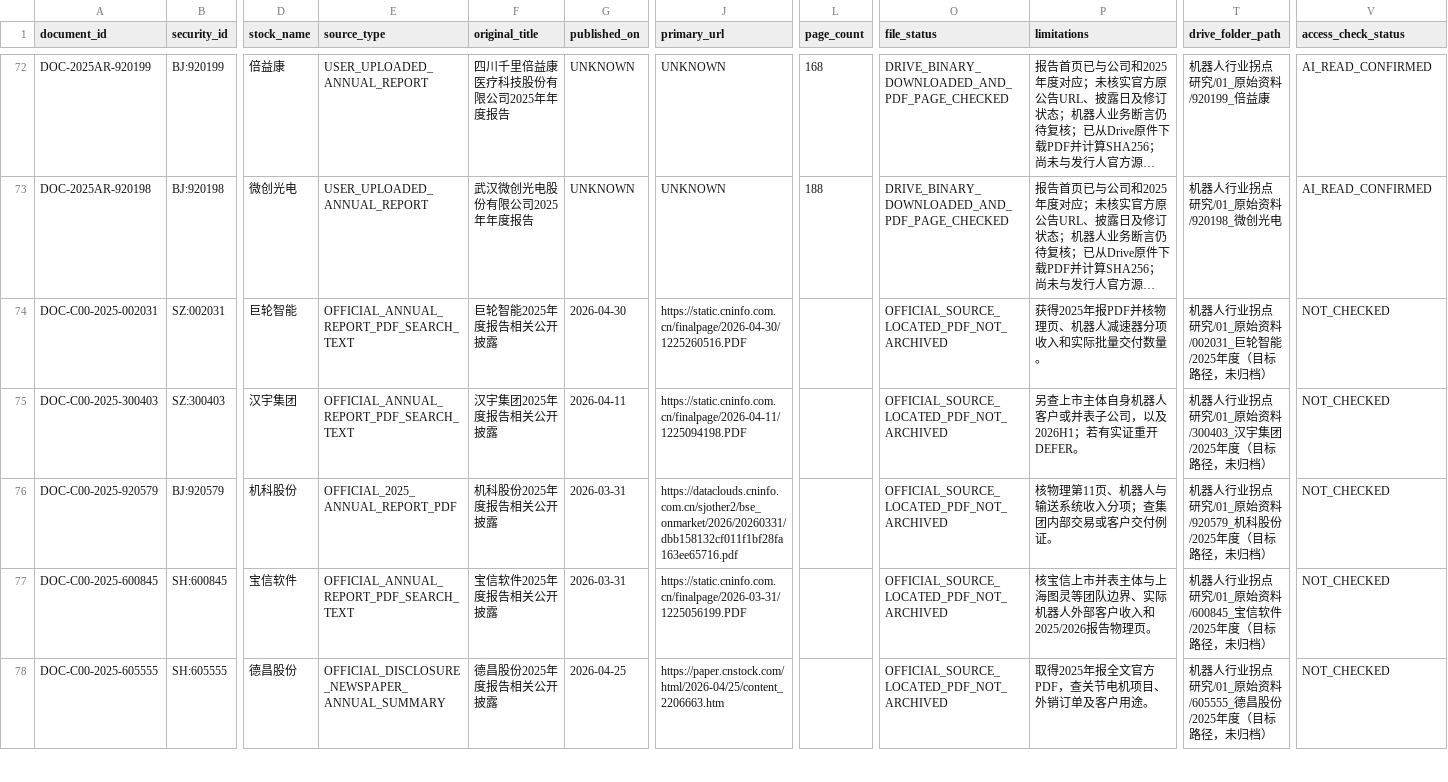
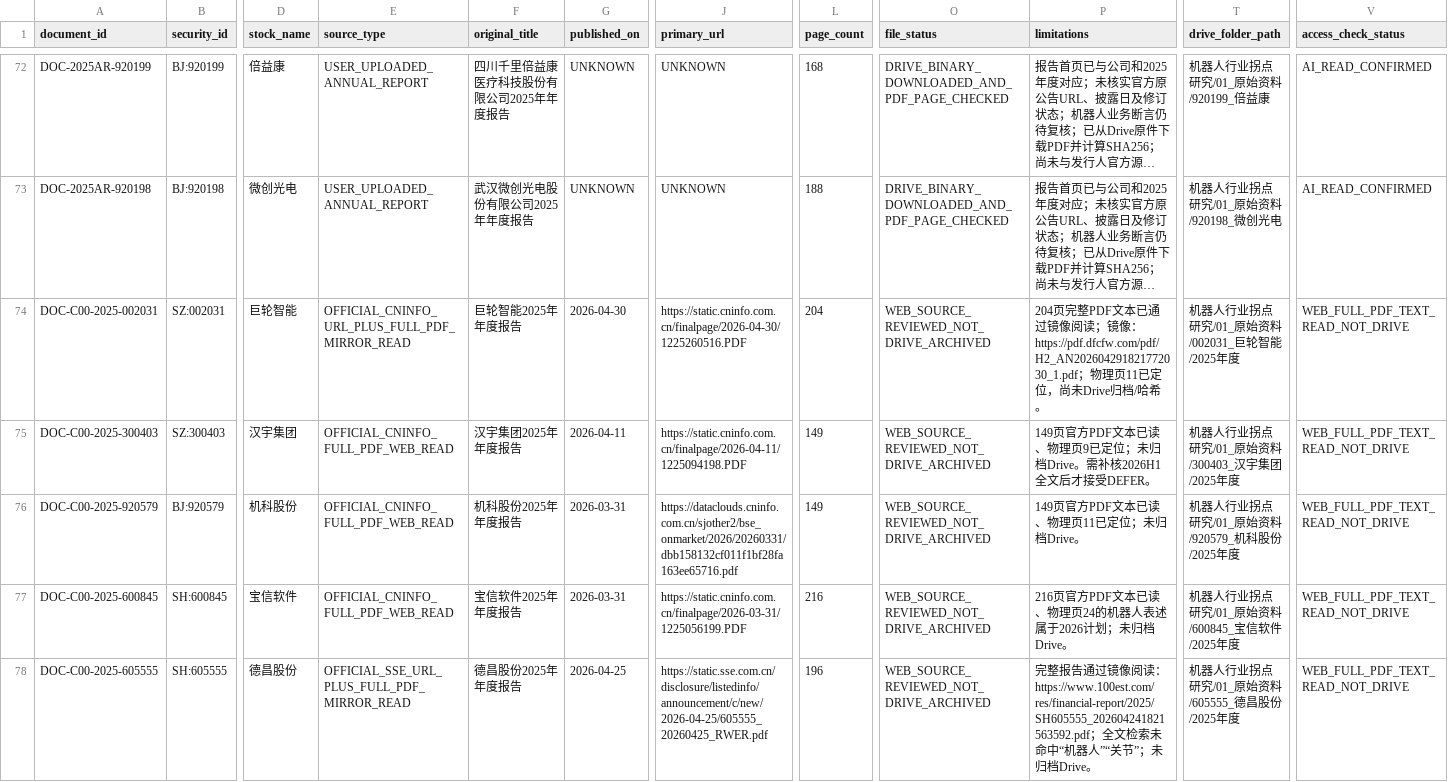
Before and after one commit to qiangzhuangmeili-ui/robotics-inflection-research, a CSV file: data/document_registry.csv, drawn as a sheet; only a part is shown, gaps mark what is left out; long unchanged cells end in …; the diff covers the shown part only; the diff names each change by its address in the sheet, - before the commit and + after, or states it on an @@ line.

Commit message:
C00来源复核与业务边界纠偏；登记9份原始年报补件并保持待验收

```diff
--- a/data/document_registry.csv
+++ b/data/document_registry.csv
-E74 (source_type): OFFICIAL_ANNUAL_REPORT_PDF_SEARCH_TEXT
+E74 (source_type): OFFICIAL_CNINFO_URL_PLUS_FULL_PDF_MIRROR_READ
-F74 (original_title): 巨轮智能2025年度报告相关公开披露
+F74 (original_title): 巨轮智能2025年年度报告
-L74 (page_count): (empty)
+L74 (page_count): 204
-O74:O78 (file_status): OFFICIAL_SOURCE_LOCATED_PDF_NOT_ARCHIVED
+O74:O78 (file_status): WEB_SOURCE_REVIEWED_NOT_DRIVE_ARCHIVED
-P74 (limitations): 获得2025年报PDF并核物理页、机器人减速器分项收入和实际批量交付数量。
+P74 (limitations): 204页完整PDF文本已通过镜像阅读；镜像：https://pdf.dfcfw.com/pdf/H2_AN202604291821772030_1.pdf；物理页11已定位，尚未Drive归档/哈希。
-T74 (drive_folder_path): 机器人行业拐点研究/01_原始资料/002031_巨轮智能/2025年度（目标路径，未归档）
+T74 (drive_folder_path): 机器人行业拐点研究/01_原始资料/002031_巨轮智能/2025年度
-V74:V78 (access_check_status): NOT_CHECKED
+V74:V78 (access_check_status): WEB_FULL_PDF_TEXT_READ_NOT_DRIVE
-E75 (source_type): OFFICIAL_ANNUAL_REPORT_PDF_SEARCH_TEXT
+E75 (source_type): OFFICIAL_CNINFO_FULL_PDF_WEB_READ
-F75 (original_title): 汉宇集团2025年度报告相关公开披露
+F75 (original_title): 汉宇集团2025年年度报告
-L75:L76 (page_count): (empty)
+L75:L76 (page_count): 149
-P75 (limitations): 另查上市主体自身机器人客户或并表子公司，以及2026H1；若有实证重开DEFER。
+P75 (limitations): 149页官方PDF文本已读、物理页9已定位；未归档Drive。需补核2026H1全文后才接受DEFER。
-T75 (drive_folder_path): 机器人行业拐点研究/01_原始资料/300403_汉宇集团/2025年度（目标路径，未归档）
+T75 (drive_folder_path): 机器人行业拐点研究/01_原始资料/300403_汉宇集团/2025年度
-E76 (source_type): OFFICIAL_2025_ANNUAL_REPORT_PDF
+E76 (source_type): OFFICIAL_CNINFO_FULL_PDF_WEB_READ
-F76 (original_title): 机科股份2025年度报告相关公开披露
+F76 (original_title): 机科股份2025年年度报告
-P76 (limitations): 核物理第11页、机器人与输送系统收入分项；查集团内部交易或客户交付例证。
+P76 (limitations): 149页官方PDF文本已读、物理页11已定位；未归档Drive。
-T76 (drive_folder_path): 机器人行业拐点研究/01_原始资料/920579_机科股份/2025年度（目标路径，未归档）
+T76 (drive_folder_path): 机器人行业拐点研究/01_原始资料/920579_机科股份/2025年度
-E77 (source_type): OFFICIAL_ANNUAL_REPORT_PDF_SEARCH_TEXT
+E77 (source_type): OFFICIAL_CNINFO_FULL_PDF_WEB_READ
-F77 (original_title): 宝信软件2025年度报告相关公开披露
+F77 (original_title): 宝信软件2025年年度报告
-L77 (page_count): (empty)
+L77 (page_count): 216
-P77 (limitations): 核宝信上市并表主体与上海图灵等团队边界、实际机器人外部客户收入和2025/2026报告物理页。
+P77 (limitations): 216页官方PDF文本已读、物理页24的机器人表述属于2026计划；未归档Drive。
-T77 (drive_folder_path): 机器人行业拐点研究/01_原始资料/600845_宝信软件/2025年度（目标路径，未归档）
+T77 (drive_folder_path): 机器人行业拐点研究/01_原始资料/600845_宝信软件/2025年度
-E78 (source_type): OFFICIAL_DISCLOSURE_NEWSPAPER_ANNUAL_SUMMARY
+E78 (source_type): OFFICIAL_SSE_URL_PLUS_FULL_PDF_MIRROR_READ
-F78 (original_title): 德昌股份2025年度报告相关公开披露
+F78 (original_title): 德昌股份2025年年度报告
-J78 (primary_url): https://paper.cnstock.com/html/2026-04/25/content_2206663.htm
+J78 (primary_url): https://static.sse.com.cn/disclosure/listedinfo/announcement/c/new/2026-04-25/605555_20260425_RWER.pdf
-L78 (page_count): (empty)
+L78 (page_count): 196
-P78 (limitations): 取得2025年报全文官方PDF，查关节电机项目、外销订单及客户用途。
+P78 (limitations): 完整报告通过镜像阅读：https://www.100est.com/res/financial-report/2025/SH605555_202604241821563592.pdf；全文检索未命中“机器人”“关节”；未归档Drive。
-T78 (drive_folder_path): 机器人行业拐点研究/01_原始资料/605555_德昌股份/2025年度（目标路径，未归档）
+T78 (drive_folder_path): 机器人行业拐点研究/01_原始资料/605555_德昌股份/2025年度
```
Also changed, not shown: 5 added rows and 28 edited cells elsewhere in this file.
